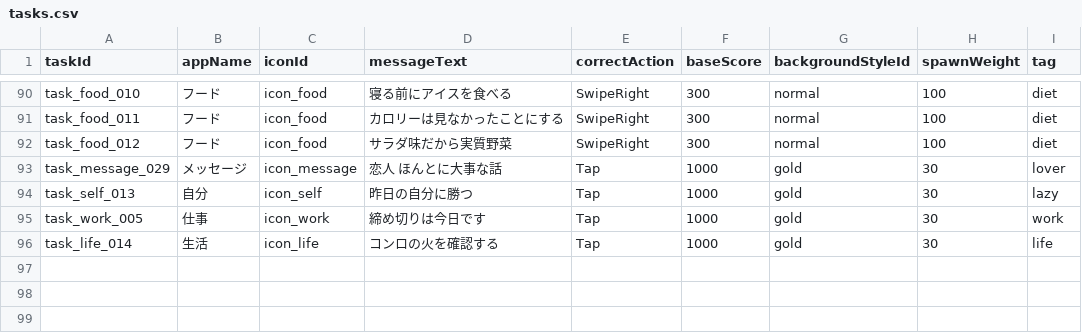
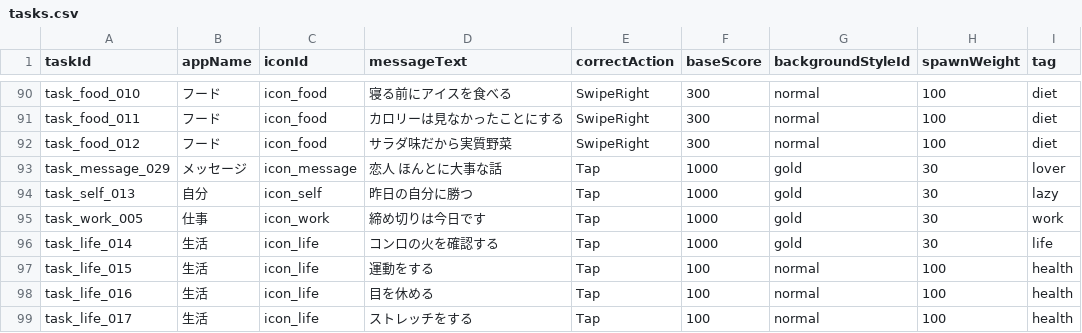
Before and after one commit to kawazuhot/PushNotificationGod, a CSV file: Assets/GameData/tasks.csv, drawn as a sheet; only a part is shown, gaps mark what is left out; the diff names each change by its address in the sheet, - before the commit and + after, or states it on an @@ line.

```diff
--- a/Assets/GameData/tasks.csv
+++ b/Assets/GameData/tasks.csv
+row 97: task_life_015 | 生活 | icon_life | 運動をする | Tap | 100 | normal | 100 | health
+row 98: task_life_016 | 生活 | icon_life | 目を休める | Tap | 100 | normal | 100 | health
+row 99: task_life_017 | 生活 | icon_life | ストレッチをする | Tap | 100 | normal | 100 | health
```
Also changed, not shown: 10 other files.
